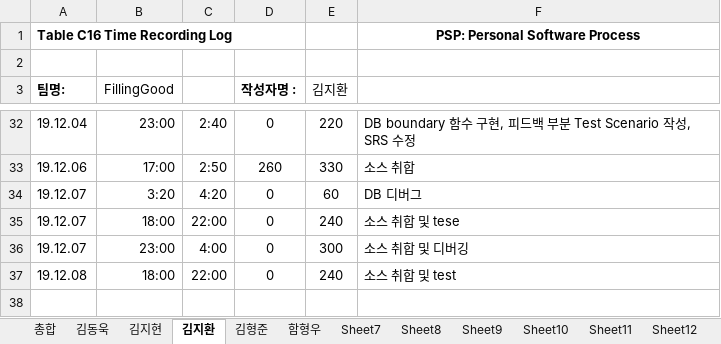
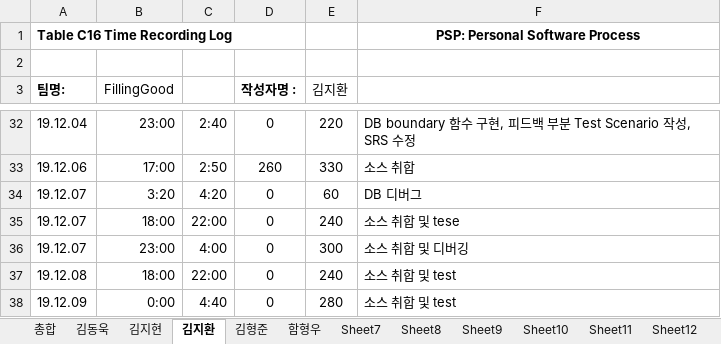
Before and after one commit to 7hong13/FillingGood, an Excel workbook: 4팀_PSP_Sheet.xlsx, sheet 김지환, drawn as a sheet; only a part is shown, gaps mark what is left out; values as stored, in another font and other column widths than the file's, no borders; the diff names each change by its address in the sheet, - before the commit and + after, or states it on an @@ line.

Commit message:
psp김지환 수정

```diff
--- a/4팀_PSP_Sheet.xlsx (sheet 김지환)
+++ b/4팀_PSP_Sheet.xlsx (sheet 김지환)
+row 38: 19.12.09 | 0:00 | 4:40 | 0 | 280 | 소스 취합 및 test
```
